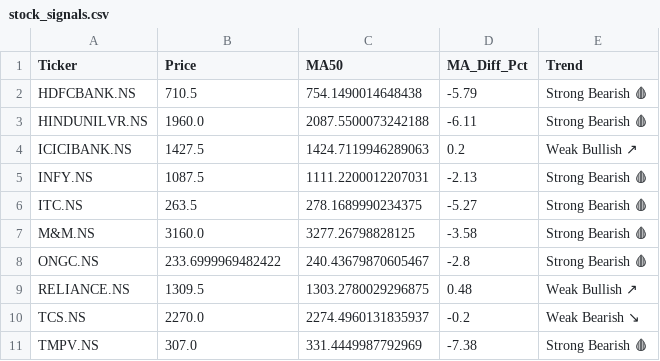
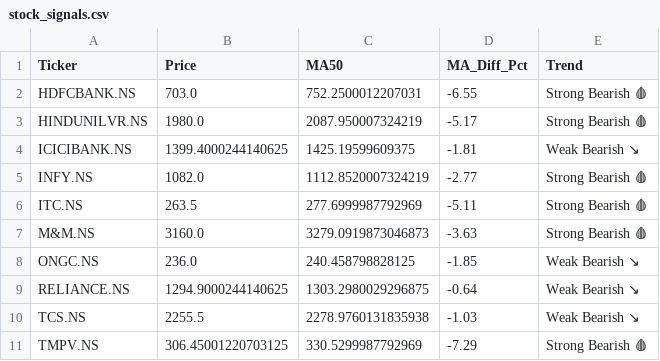
Before and after one commit to nbx0021/indian-stock-market, a CSV file: data/stock_signals.csv, drawn as a sheet; the diff names each change by its address in the sheet, - before the commit and + after, or states it on an @@ line.

```diff
--- a/data/stock_signals.csv
+++ b/data/stock_signals.csv
-B2 (Price): 710.5
+B2 (Price): 703.0
-C2 (MA50): 754.1490014648438
+C2 (MA50): 752.2500012207031
-D2 (MA_Diff_Pct): -5.79
+D2 (MA_Diff_Pct): -6.55
-B3 (Price): 1960.0
+B3 (Price): 1980.0
-C3 (MA50): 2087.5500073242188
+C3 (MA50): 2087.950007324219
-D3 (MA_Diff_Pct): -6.11
+D3 (MA_Diff_Pct): -5.17
-B4 (Price): 1427.5
+B4 (Price): 1399.4000244140625
-C4 (MA50): 1424.7119946289063
+C4 (MA50): 1425.19599609375
-D4 (MA_Diff_Pct): 0.2
+D4 (MA_Diff_Pct): -1.81
-E4 (Trend): Weak Bullish ↗
+E4 (Trend): Weak Bearish ↘
-B5 (Price): 1087.5
+B5 (Price): 1082.0
-C5 (MA50): 1111.2200012207031
+C5 (MA50): 1112.8520007324219
-D5 (MA_Diff_Pct): -2.13
+D5 (MA_Diff_Pct): -2.77
-C6 (MA50): 278.1689990234375
+C6 (MA50): 277.6999987792969
-D6 (MA_Diff_Pct): -5.27
+D6 (MA_Diff_Pct): -5.11
-C7 (MA50): 3277.26798828125
+C7 (MA50): 3279.0919873046873
-D7 (MA_Diff_Pct): -3.58
+D7 (MA_Diff_Pct): -3.63
-B8 (Price): 233.6999969482422
+B8 (Price): 236.0
-C8 (MA50): 240.43679870605467
+C8 (MA50): 240.458798828125
-D8 (MA_Diff_Pct): -2.8
+D8 (MA_Diff_Pct): -1.85
-E8 (Trend): Strong Bearish 🩸
+E8 (Trend): Weak Bearish ↘
-B9 (Price): 1309.5
+B9 (Price): 1294.9000244140625
-C9 (MA50): 1303.2780029296875
+C9 (MA50): 1303.2980029296875
-D9 (MA_Diff_Pct): 0.48
+D9 (MA_Diff_Pct): -0.64
-E9 (Trend): Weak Bullish ↗
+E9 (Trend): Weak Bearish ↘
-B10 (Price): 2270.0
+B10 (Price): 2255.5
-C10 (MA50): 2274.4960131835937
+C10 (MA50): 2278.9760131835938
-D10 (MA_Diff_Pct): -0.2
+D10 (MA_Diff_Pct): -1.03
-B11 (Price): 307.0
+B11 (Price): 306.45001220703125
-C11 (MA50): 331.4449987792969
+C11 (MA50): 330.5299987792969
-D11 (MA_Diff_Pct): -7.38
+D11 (MA_Diff_Pct): -7.29
```
Also changed, not shown: data/nifty50_sectors.csv, data/stock_correlation.csv, 2 other files.
